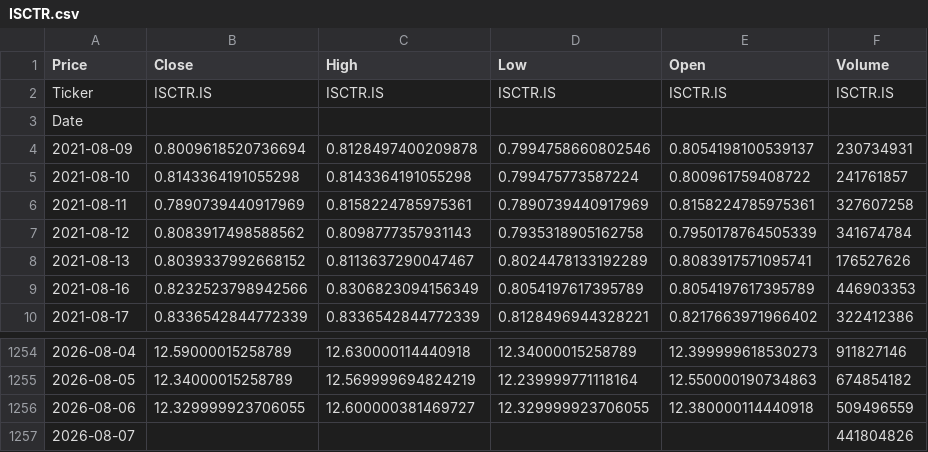
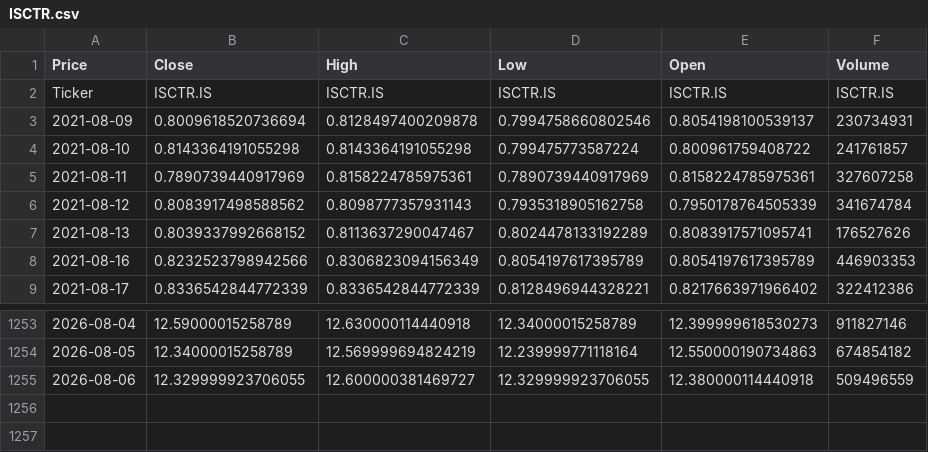
Before and after one commit to megecr/bist-pairs-trading, a CSV file: data/ISCTR.csv, drawn as a sheet; only a part is shown, gaps mark what is left out.

```diff
--- a/data/ISCTR.csv
+++ b/data/ISCTR.csv
@@ -2,3 +2,2 @@ Price,Close,High,Low,Open,Volume
 Ticker,ISCTR.IS,ISCTR.IS,ISCTR.IS,ISCTR.IS,ISCTR.IS
-Date,,,,,
 2021-08-09,0.8009618520736694,0.8128497400209878,0.7994758660802546,0.8054198100539137,230734931
@@ -1256,2 +1255 @@ Date,,,,,
 2026-08-06,12.329999923706055,12.600000381469727,12.329999923706055,12.380000114440918,509496559
-2026-08-07,,,,,441804826
```
Also changed, not shown: data/AKBNK.csv, data/EREGL.csv, 8 other files.
